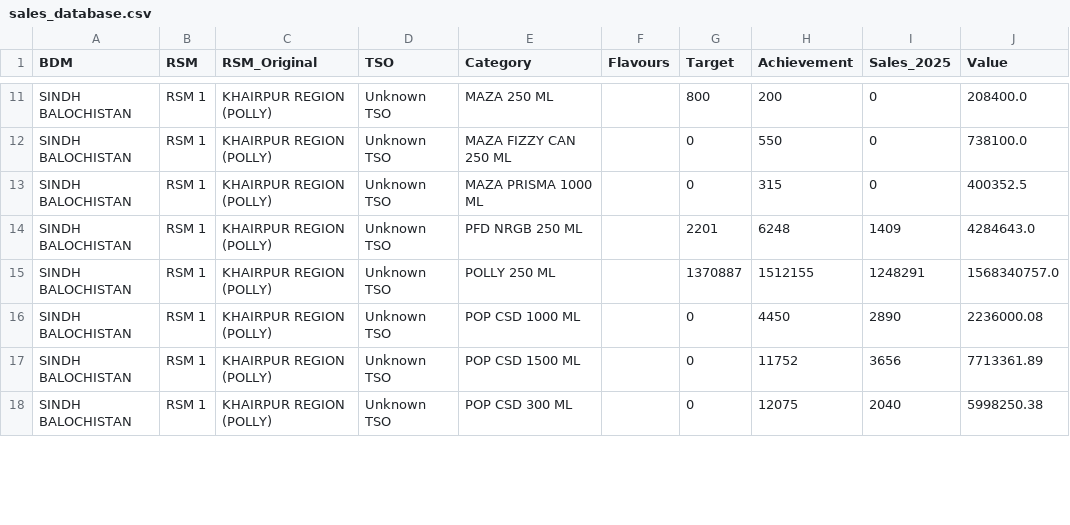
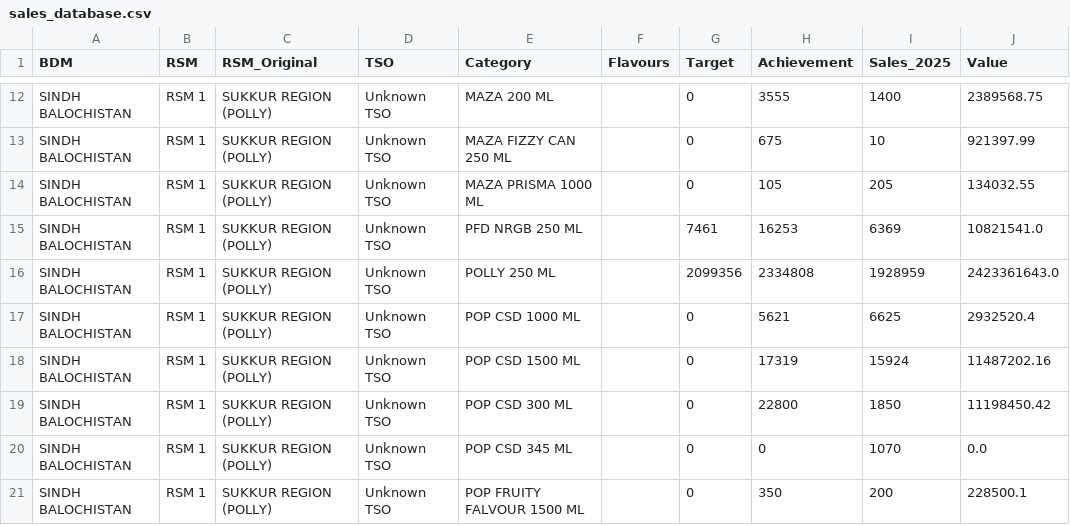
Before and after one commit to adeelrashid12/popular-dashboard, a CSV file: sales_database.csv, drawn as a sheet; only a part is shown, gaps mark what is left out; addresses are those after the commit; the diff covers the shown part only; the diff names each change by its address in the sheet, - before the commit and + after, or states it on an @@ line.

Commit message:
Auto-update sales database

```diff
--- a/sales_database.csv
+++ b/sales_database.csv
-C12:C19 (RSM_Original): KHAIRPUR REGION (POLLY)
+C12:C19 (RSM_Original): SUKKUR REGION (POLLY)
-E12 (Category): MAZA 250 ML
+E12 (Category): MAZA 200 ML
-G12 (Target): 800
+G12 (Target): 0
-H12 (Achievement): 200
+H12 (Achievement): 3555
-I12 (Sales_2025): 0
+I12 (Sales_2025): 1400
-J12 (Value): 208400.0
+J12 (Value): 2389568.75
-H13 (Achievement): 550
+H13 (Achievement): 675
-I13 (Sales_2025): 0
+I13 (Sales_2025): 10
-J13 (Value): 738100.0
+J13 (Value): 921397.99
-H14 (Achievement): 315
+H14 (Achievement): 105
-I14 (Sales_2025): 0
+I14 (Sales_2025): 205
-J14 (Value): 400352.5
+J14 (Value): 134032.55
-G15 (Target): 2201
+G15 (Target): 7461
-H15 (Achievement): 6248
+H15 (Achievement): 16253
-I15 (Sales_2025): 1409
+I15 (Sales_2025): 6369
-J15 (Value): 4284643.0
+J15 (Value): 10821541.0
-G16 (Target): 1370887
+G16 (Target): 2099356
-H16 (Achievement): 1512155
+H16 (Achievement): 2334808
-I16 (Sales_2025): 1248291
+I16 (Sales_2025): 1928959
-J16 (Value): 1568340757.0
+J16 (Value): 2423361643.0
-H17 (Achievement): 4450
+H17 (Achievement): 5621
-I17 (Sales_2025): 2890
+I17 (Sales_2025): 6625
-J17 (Value): 2236000.08
+J17 (Value): 2932520.4
-H18 (Achievement): 11752
+H18 (Achievement): 17319
-I18 (Sales_2025): 3656
+I18 (Sales_2025): 15924
-J18 (Value): 7713361.89
+J18 (Value): 11487202.16
-H19 (Achievement): 12075
+H19 (Achievement): 22800
-I19 (Sales_2025): 2040
+I19 (Sales_2025): 1850
-J19 (Value): 5998250.38
+J19 (Value): 11198450.42
+row 20: SINDH BALOCHISTAN | RSM 1 | SUKKUR REGION (POLLY) | Unknown TSO | POP CSD 345 ML |  | 0 | 0 | 1070 | 0.0
+row 21: SINDH BALOCHISTAN | RSM 1 | SUKKUR REGION (POLLY) | Unknown TSO | POP FRUITY FALVOUR 1500 ML |  | 0 | 350 | 200 | 228500.1
```
Also changed, not shown: 1 added row and 84 edited cells elsewhere in this file.
